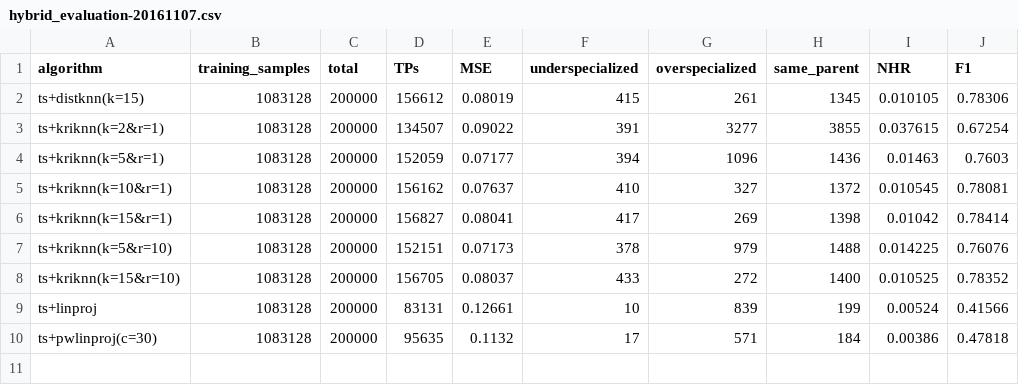
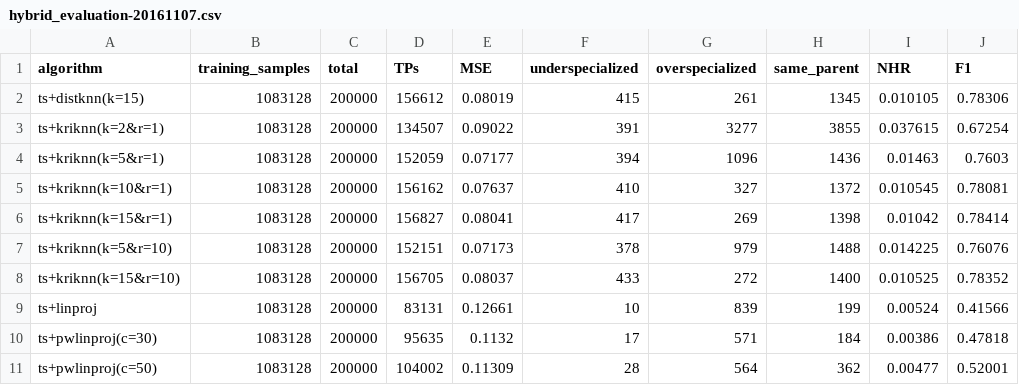
Before and after one commit to AlexBaier/bachelorthesis, a CSV file: evaluation/hybrid_evaluation-20161107.csv, drawn as a sheet; the diff names each change by its address in the sheet, - before the commit and + after, or states it on an @@ line.

Commit message:
Added ts+pwlinproj(c=50) to evaluation results.

```diff
--- a/evaluation/hybrid_evaluation-20161107.csv
+++ b/evaluation/hybrid_evaluation-20161107.csv
+row 11: ts+pwlinproj(c=50) | 1083128 | 200000 | 104002 | 0.11309 | 28 | 564 | 362 | 0.00477 | 0.52001
```
Also changed, not shown: 17 other files.
